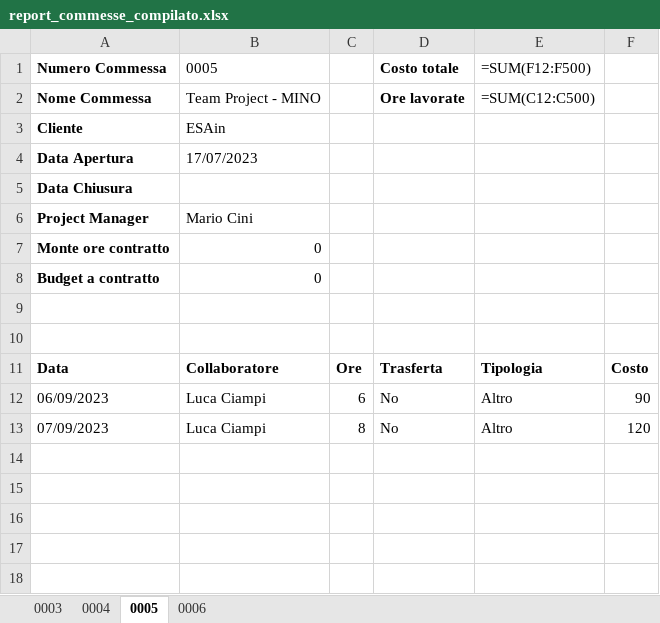
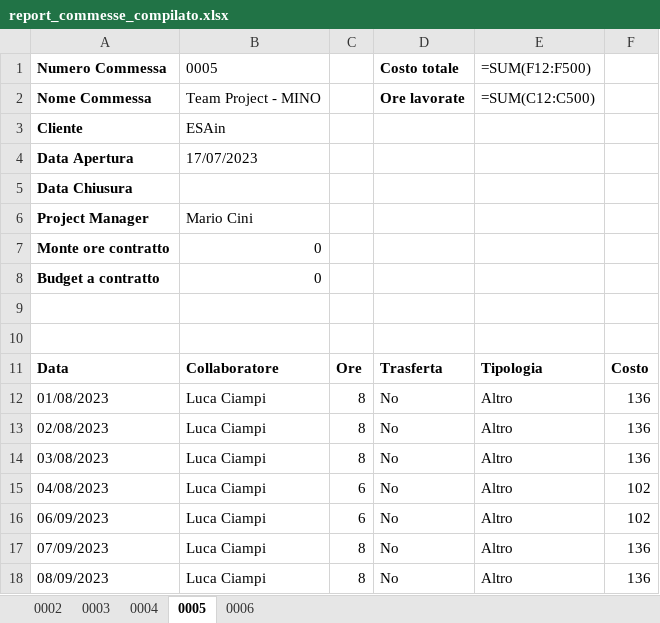
Before and after one commit to calminaro/mcp_consulting, an Excel workbook: static/report_commesse_compilato.xlsx, sheet 0005, drawn as a sheet; values as stored, in another font and other column widths than the file's, no borders; formulas without a stored value are shown as written; addresses are those after the commit; the diff names each change by its address in the sheet, - before the commit and + after, or states it on an @@ line.

```diff
--- a/static/report_commesse_compilato.xlsx (sheet 0005)
+++ b/static/report_commesse_compilato.xlsx (sheet 0005)
+sheet tab: 0002
+row 12: 01/08/2023 | Luca Ciampi | 8 | No | Altro | 136
+row 13: 02/08/2023 | Luca Ciampi | 8 | No | Altro | 136
+row 14: 03/08/2023 | Luca Ciampi | 8 | No | Altro | 136
+row 15: 04/08/2023 | Luca Ciampi | 6 | No | Altro | 102
-F16: 90
+F16: 102
-F17: 120
+F17: 136
+row 18: 08/09/2023 | Luca Ciampi | 8 | No | Altro | 136
```
Also changed, not shown: sheet 0003, sheet 0004, sheet 0006, static/report_collaboratori_compilato.xlsx, 2 other files.
